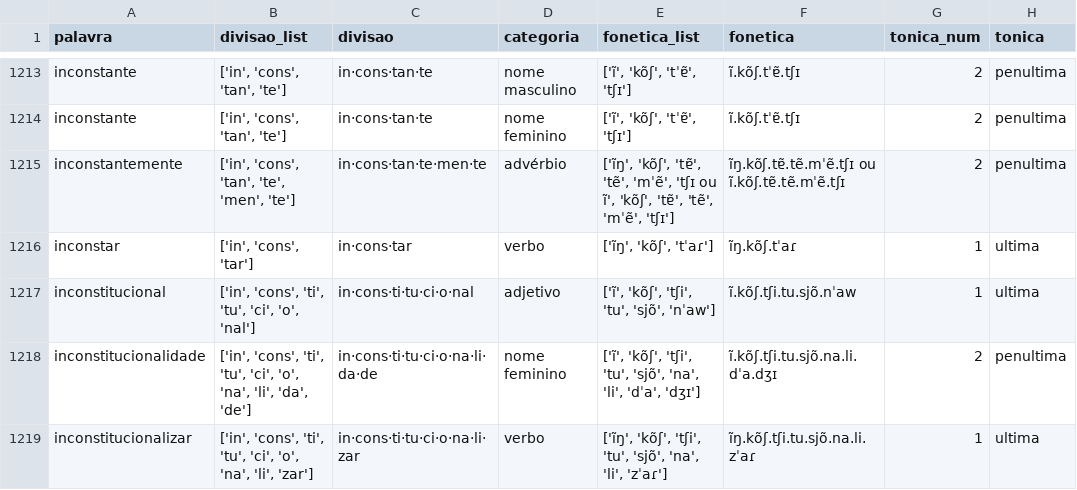
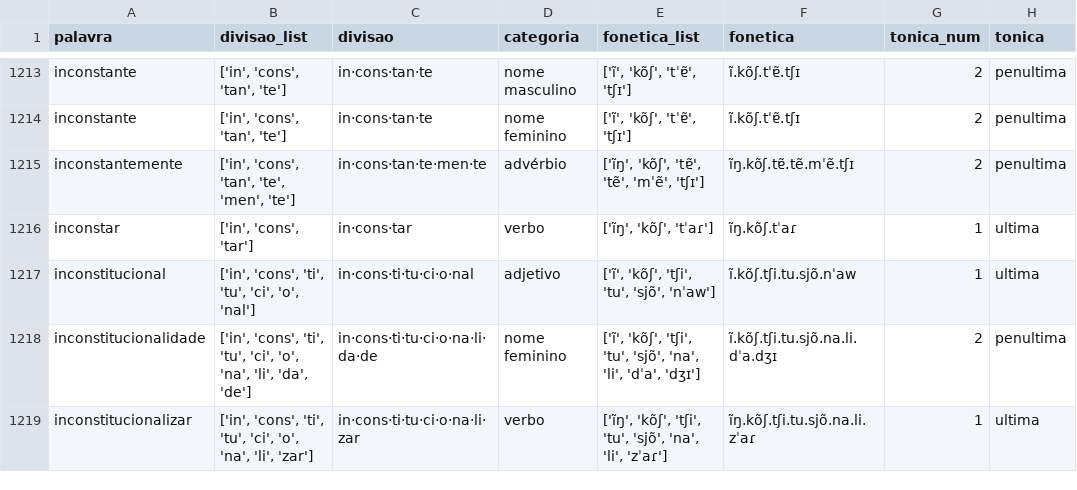
Before and after one commit to aaavalenca/dicionarioderimas, a CSV file: Crawler/labeled/i.csv, drawn as a sheet; only a part is shown, gaps mark what is left out; the diff covers the shown part only; the diff names each change by its address in the sheet, - before the commit and + after, or states it on an @@ line.

```diff
--- a/Crawler/labeled/i.csv
+++ b/Crawler/labeled/i.csv
-E1215 (fonetica_list): …'tẽ', 'mˈẽ', 'tʃɪ ou ĩ', 'kõʃ', 'tɐ̃', 'tẽ', 'mˈẽ', 'tʃɪ']
+E1215 (fonetica_list): …'tẽ', 'mˈẽ', 'tʃɪ']
-F1215 (fonetica): ĩŋ.kõʃ.tɐ̃.tẽ.mˈẽ.tʃɪ ou ĩ.kõʃ.tɐ̃.tẽ.mˈẽ.tʃɪ
+F1215 (fonetica): ĩŋ.kõʃ.tɐ̃.tẽ.mˈẽ.tʃɪ
```
Also changed, not shown: 151 edited cells elsewhere in this file, Crawler/labeled/c.csv, Crawler/labeled/e.csv, 24 other files.
